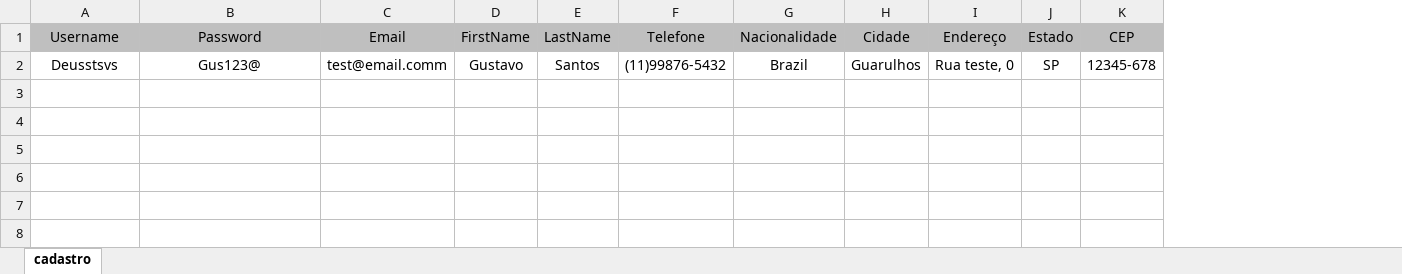
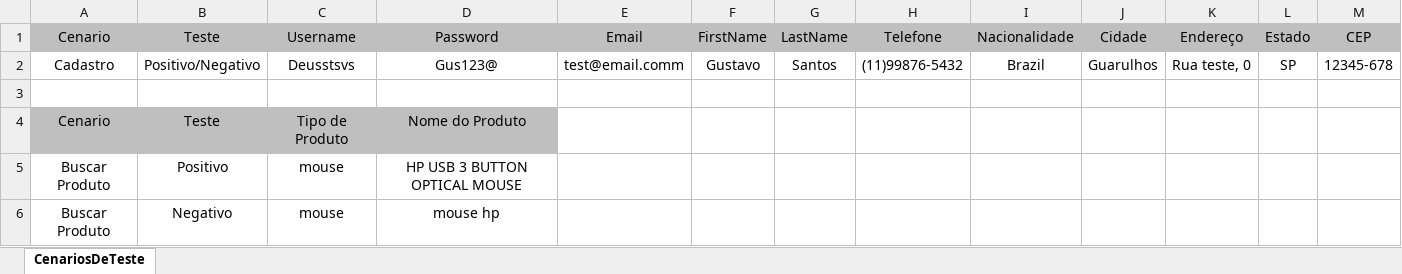
Before and after one commit to gusolisan/Projeto-TDD-RSINET, an Excel workbook: src/main/java/br/com/rsinet/hub_tdd/dadosParaTeste/DadosParaTeste.xlsx, sheet CenariosDeTeste, drawn as a sheet; values as stored, in another font and other column widths than the file's, no borders; the diff names each change by its address in the sheet, - before the commit and + after, or states it on an @@ line.

```diff
--- a/src/main/java/br/com/rsinet/hub_tdd/dadosParaTeste/DadosParaTeste.xlsx (sheet CenariosDeTeste)
+++ b/src/main/java/br/com/rsinet/hub_tdd/dadosParaTeste/DadosParaTeste.xlsx (sheet CenariosDeTeste)
-sheet tab: cadastro
+sheet tab: CenariosDeTeste
+column A, rows 1-2: Cenario | Cadastro
+column B, rows 1-2: Teste | Positivo/Negativo
+row 3: (empty)
+row 4: Cenario | Teste | Tipo de Produto | Nome do Produto
+row 5: Buscar Produto | Positivo | mouse | HP USB 3 BUTTON OPTICAL MOUSE
+row 6: Buscar Produto | Negativo | mouse | mouse hp
```
Also changed, not shown: 23 other files.
